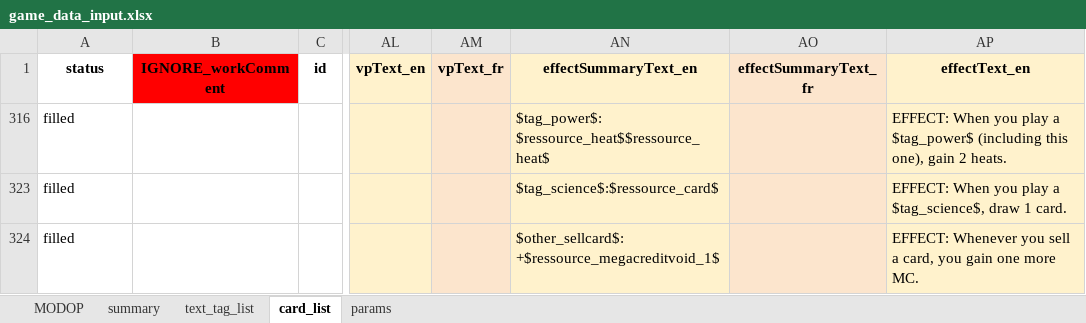
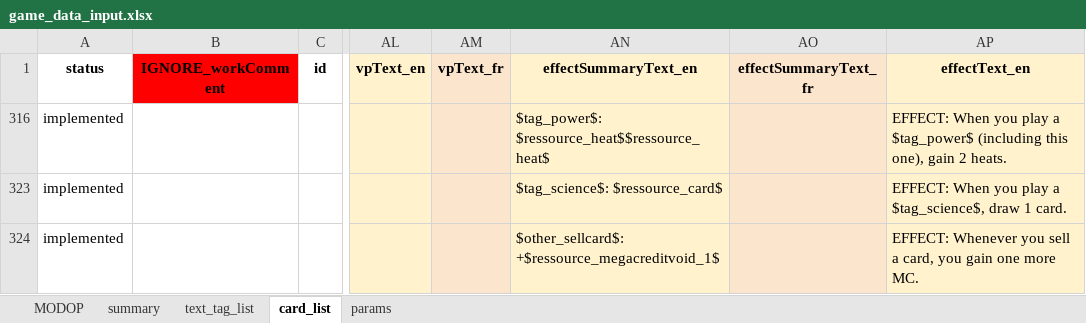
Before and after one commit to Mylaana/AresExpedition, an Excel workbook: ressources/game_data_input.xlsx, sheet card_list, drawn as a sheet; only a part is shown, gaps mark what is left out; values as stored, in another font and other column widths than the file's, no borders; charts and pictures not drawn; the diff names each change by its address in the sheet, - before the commit and + after, or states it on an @@ line.

Commit message:
updated parsed data

```diff
--- a/ressources/game_data_input.xlsx (sheet card_list)
+++ b/ressources/game_data_input.xlsx (sheet card_list)
-A316 (status): filled
+A316 (status): implemented
-A323:A324 (status): filled
+A323:A324 (status): implemented
-AN323 (effectSummaryText_en): $tag_science$:$ressource_card$
+AN323 (effectSummaryText_en): $tag_science$: $ressource_card$
```
Also changed, not shown: sheet summary, 3 other files.
